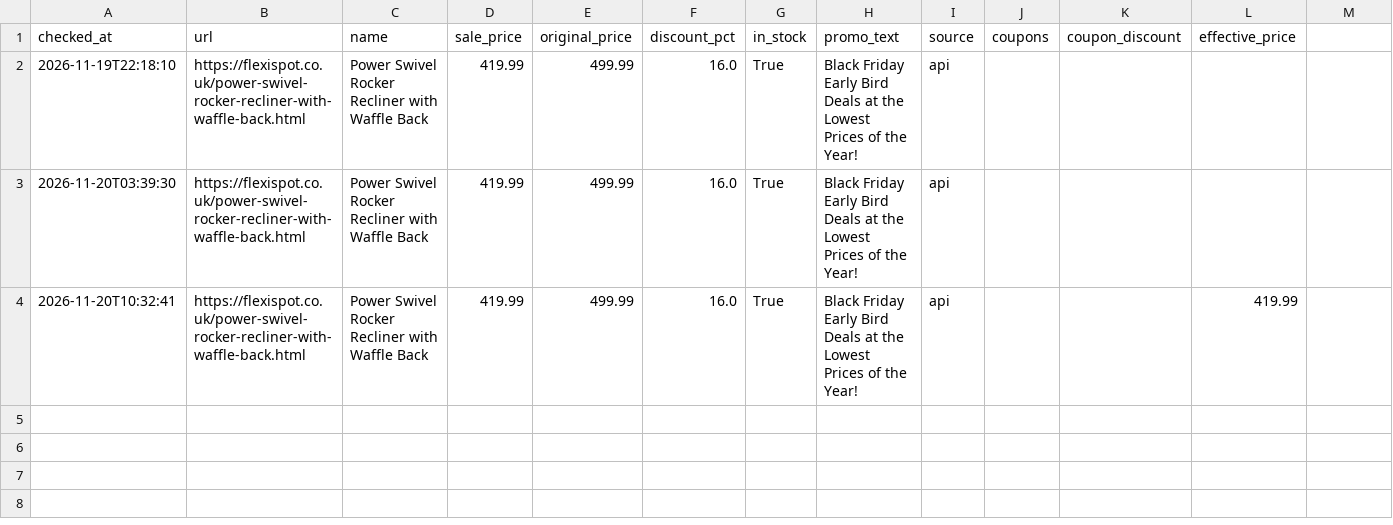
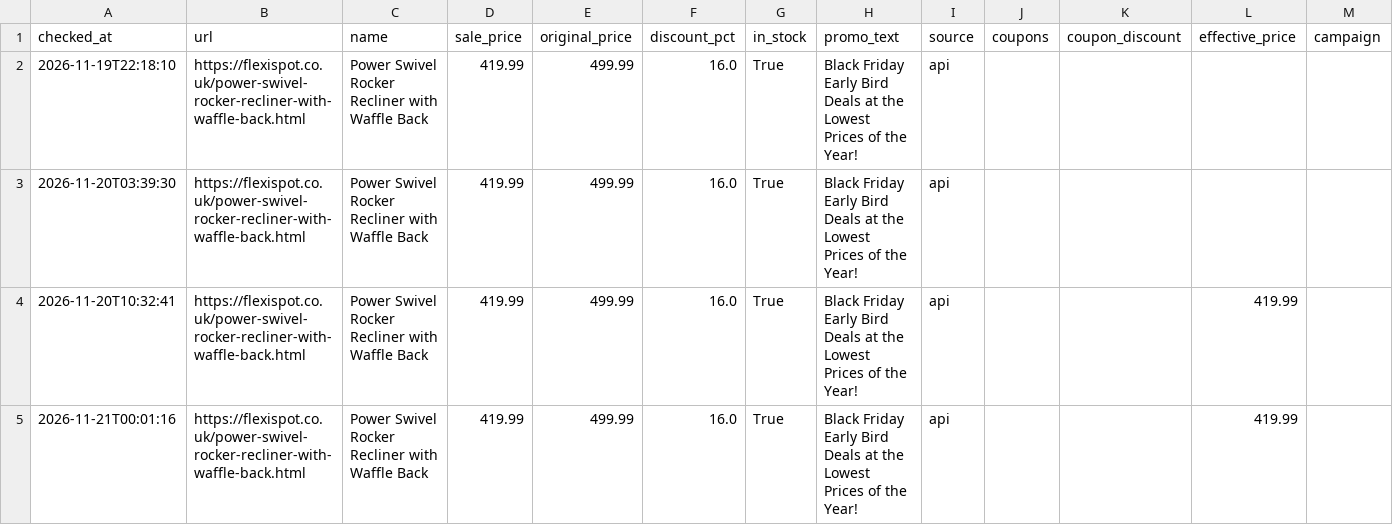
Before and after one commit to sshaikh-007/Price-tracker, a CSV file: price_history.csv, drawn as a sheet; the diff names each change by its address in the sheet, - before the commit and + after, or states it on an @@ line.

Commit message:
price check 2026-11-21T00:01:33Z

```diff
--- a/price_history.csv
+++ b/price_history.csv
-M1: (empty)
+M1: campaign
+row 5: 2026-11-21T00:01:16 | https://flexispot.co.uk/power-swivel-rocker-recliner-with-waffle-back.html | Power Swivel Rocker Recliner with Waffle Back | 419.99 | 499.99 | 16.0 | True | Black Friday Early Bird Deals at the Lowest Prices of the Year! | api |  |  | 419.99
```
